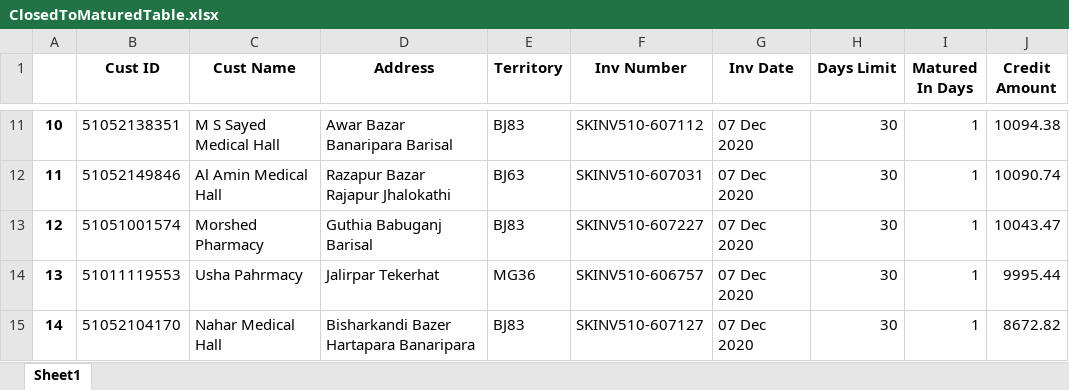
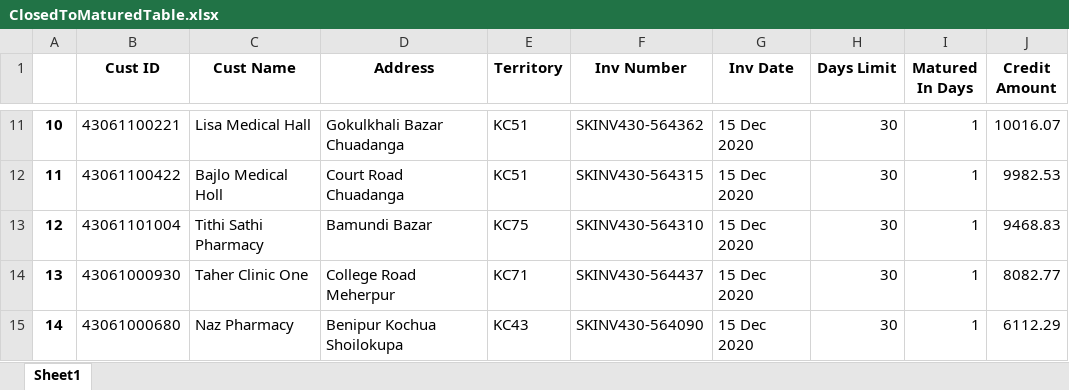
Before and after one commit to RoyelBee/31BranchOutstanding, an Excel workbook: Data/ClosedToMaturedTable.xlsx, sheet Sheet1, drawn as a sheet; only a part is shown, gaps mark what is left out; values as stored, in another font and other column widths than the file's, no borders; the diff covers the shown part only; the diff names each change by its address in the sheet, - before the commit and + after, or states it on an @@ line.

```diff
--- a/Data/ClosedToMaturedTable.xlsx (sheet Sheet1)
+++ b/Data/ClosedToMaturedTable.xlsx (sheet Sheet1)
-B11 (Cust ID): 51052138351
+B11 (Cust ID): 43061100221
-C11 (Cust Name): M S Sayed Medical Hall
+C11 (Cust Name): Lisa Medical Hall
-D11 (Address): Awar Bazar Banaripara Barisal
+D11 (Address): Gokulkhali Bazar Chuadanga
-E11 (Territory): BJ83
+E11 (Territory): KC51
-F11 (Inv Number): SKINV510-607112
+F11 (Inv Number): SKINV430-564362
-G11:G15 (Inv Date): 07 Dec 2020
+G11:G15 (Inv Date): 15 Dec 2020
-J11 (Credit Amount): 10094.38
+J11 (Credit Amount): 10016.07
-B12 (Cust ID): 51052149846
+B12 (Cust ID): 43061100422
-C12 (Cust Name): Al Amin Medical Hall
+C12 (Cust Name): Bajlo Medical Holl
-D12 (Address): Razapur Bazar Rajapur Jhalokathi
+D12 (Address): Court Road Chuadanga
-E12 (Territory): BJ63
+E12 (Territory): KC51
-F12 (Inv Number): SKINV510-607031
+F12 (Inv Number): SKINV430-564315
-J12 (Credit Amount): 10090.74
+J12 (Credit Amount): 9982.53
-B13 (Cust ID): 51051001574
+B13 (Cust ID): 43061101004
-C13 (Cust Name): Morshed Pharmacy
+C13 (Cust Name): Tithi Sathi Pharmacy
-D13 (Address): Guthia Babuganj Barisal
+D13 (Address): Bamundi Bazar
-E13 (Territory): BJ83
+E13 (Territory): KC75
-F13 (Inv Number): SKINV510-607227
+F13 (Inv Number): SKINV430-564310
-J13 (Credit Amount): 10043.47
+J13 (Credit Amount): 9468.83
-B14 (Cust ID): 51011119553
+B14 (Cust ID): 43061000930
-C14 (Cust Name): Usha Pahrmacy
+C14 (Cust Name): Taher Clinic One
-D14 (Address): Jalirpar Tekerhat
+D14 (Address): College Road Meherpur
-E14 (Territory): MG36
+E14 (Territory): KC71
-F14 (Inv Number): SKINV510-606757
+F14 (Inv Number): SKINV430-564437
-J14 (Credit Amount): 9995.44
+J14 (Credit Amount): 8082.77
-B15 (Cust ID): 51052104170
+B15 (Cust ID): 43061000680
-C15 (Cust Name): Nahar Medical Hall
+C15 (Cust Name): Naz Pharmacy
-D15 (Address): Bisharkandi Bazer Hartapara Banaripara
+D15 (Address): Benipur Kochua Shoilokupa
-E15 (Territory): BJ83
+E15 (Territory): KC43
-F15 (Inv Number): SKINV510-607127
+F15 (Inv Number): SKINV430-564090
-J15 (Credit Amount): 8672.82
+J15 (Credit Amount): 6112.29
```
Also changed, not shown: 110 edited cells elsewhere in this sheet, Data/AgingMatured.xlsx, Data/AgingMaturedTable.xlsx, 36 other files.
